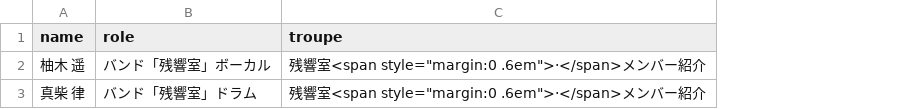
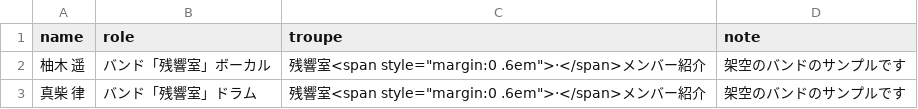
Before and after one commit to tenrouyorozuya23-source/yorozuya-tenro-apps, a CSV file: studio/projects/S03-10-cards-batch/sample.csv, drawn as a sheet; the diff names each change by its address in the sheet, - before the commit and + after, or states it on an @@ line.

```diff
--- a/studio/projects/S03-10-cards-batch/sample.csv
+++ b/studio/projects/S03-10-cards-batch/sample.csv
+column D (note), rows 2-3: 架空のバンドのサンプルです | 架空のバンドのサンプルです
```
Also changed, not shown: 8 other files.
